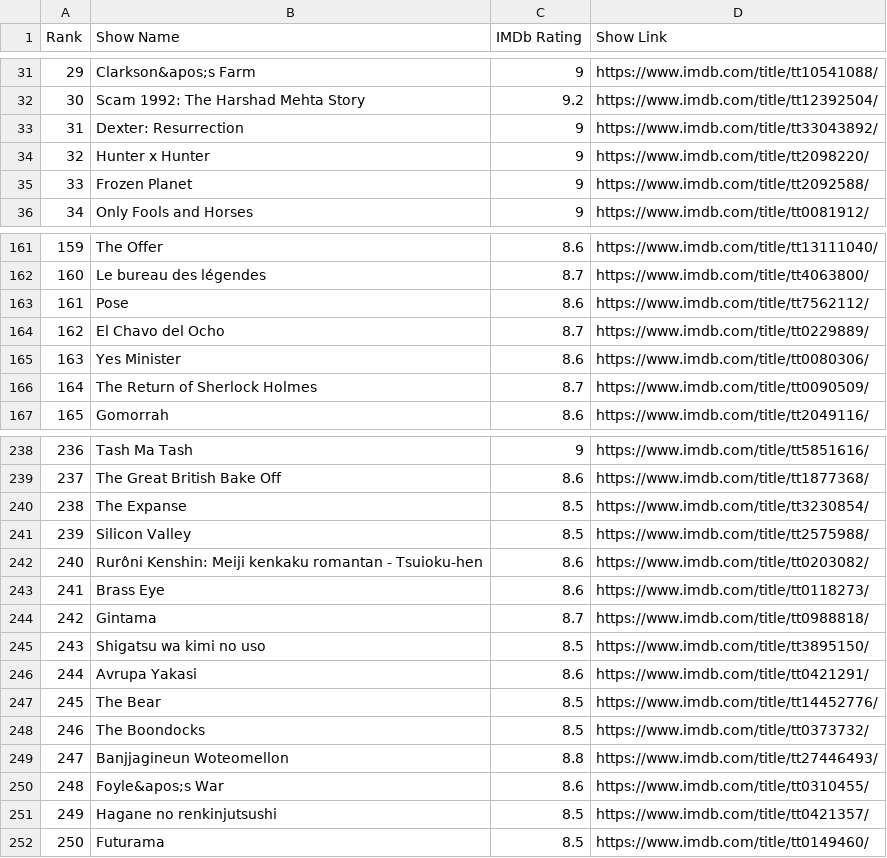
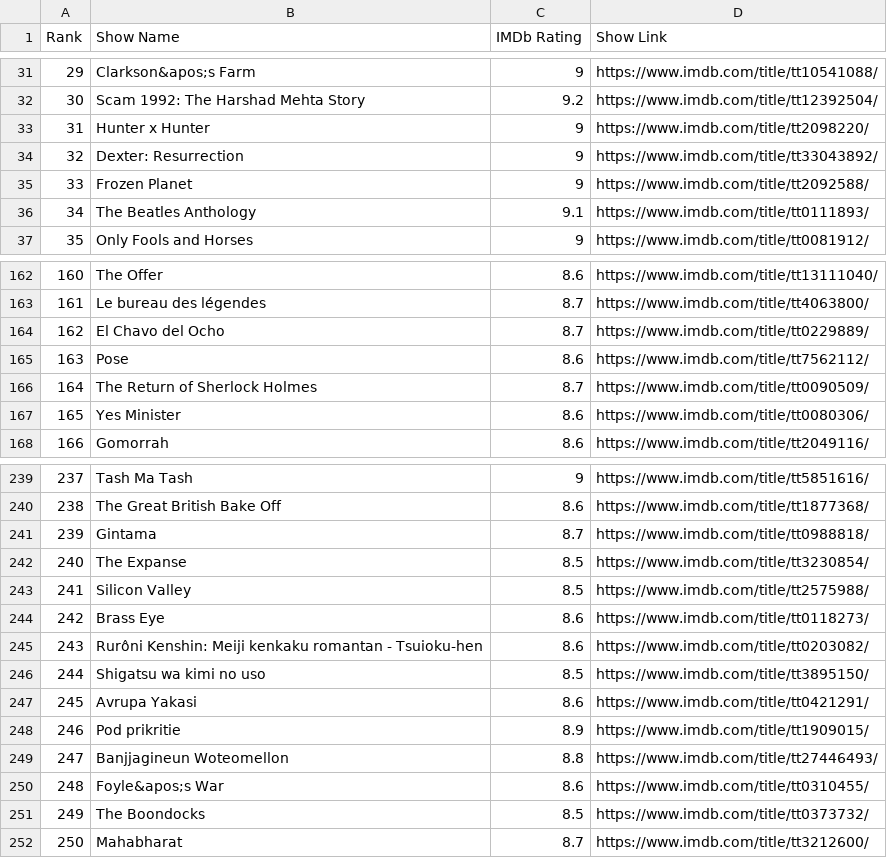
Before and after one commit to crazyuploader/IMDb_Top_50, a CSV file: data/top250/shows.csv, drawn as a sheet; only a part is shown, gaps mark what is left out; removed rows and columns are numbered as before the commit, all else as after; the diff covers the shown part only; the diff names each change by its address in the sheet, - before the commit and + after, or states it on an @@ line.

```diff
--- a/data/top250/shows.csv
+++ b/data/top250/shows.csv
@@ row 34 moved to row 33: 31 @@
@@ column A (Rank) renumbered between rows 34 and 247 @@
+row 36: 34 | The Beatles Anthology | 9.1 | https://www.imdb.com/title/tt0111893/
@@ row 244 moved to row 241: 239 @@
@@ row 243 moved to row 244: 242 @@
-row 247: 245 | The Bear | 8.5 | https://www.imdb.com/title/tt14452776/
-row 248: 246 | The Boondocks | 8.5 | https://www.imdb.com/title/tt0373732/
+row 248: 246 | Pod prikritie | 8.9 | https://www.imdb.com/title/tt1909015/
-B251 (Show Name): Hagane no renkinjutsushi
+B251 (Show Name): The Boondocks
-D251 (Show Link): https://www.imdb.com/title/tt0421357/
+D251 (Show Link): https://www.imdb.com/title/tt0373732/
-row 252: 250 | Futurama | 8.5 | https://www.imdb.com/title/tt0149460/
+row 252: 250 | Mahabharat | 8.7 | https://www.imdb.com/title/tt3212600/
```
Also changed, not shown: 19 moved rows and 1 edited cell elsewhere in this file, data/popular/movies.csv, data/popular/shows.csv, 10 other files.
